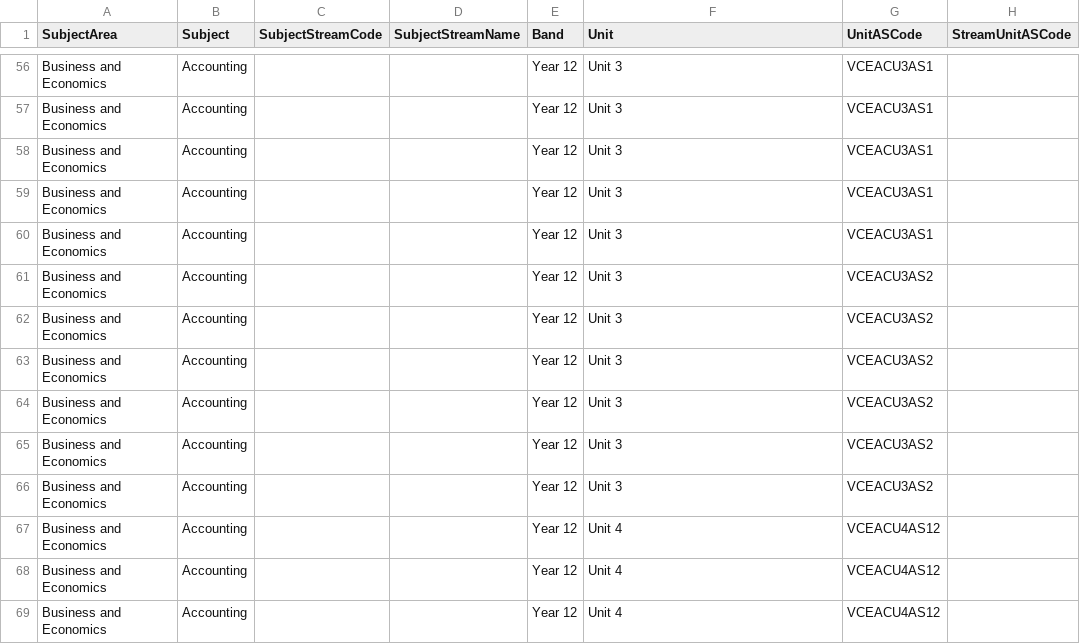
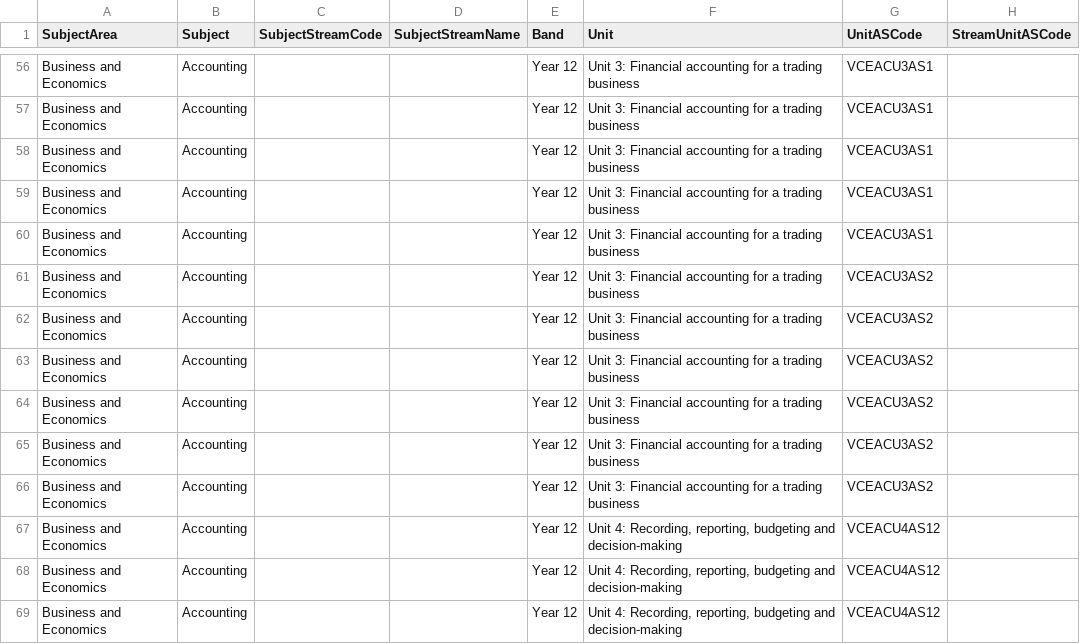
Before and after one commit to jannic-ai/vcaa-curriculum, a CSV file: VCE/Business and Economics/Accounting/CSV/vcaa_vce_sd_accounting_curriculum.csv, drawn as a sheet; only a part is shown, gaps mark what is left out; the diff covers the shown part only; the diff names each change by its address in the sheet, - before the commit and + after, or states it on an @@ line.

```diff
--- a/VCE/Business and Economics/Accounting/CSV/vcaa_vce_sd_accounting_curriculum.csv
+++ b/VCE/Business and Economics/Accounting/CSV/vcaa_vce_sd_accounting_curriculum.csv
-F56:F66 (Unit): Unit 3
+F56:F66 (Unit): Unit 3: Financial accounting for a trading business
-F67:F69 (Unit): Unit 4
+F67:F69 (Unit): Unit 4: Recording, reporting, budgeting and decision-making
```
Also changed, not shown: 74 edited cells elsewhere in this file, 1 other file.
